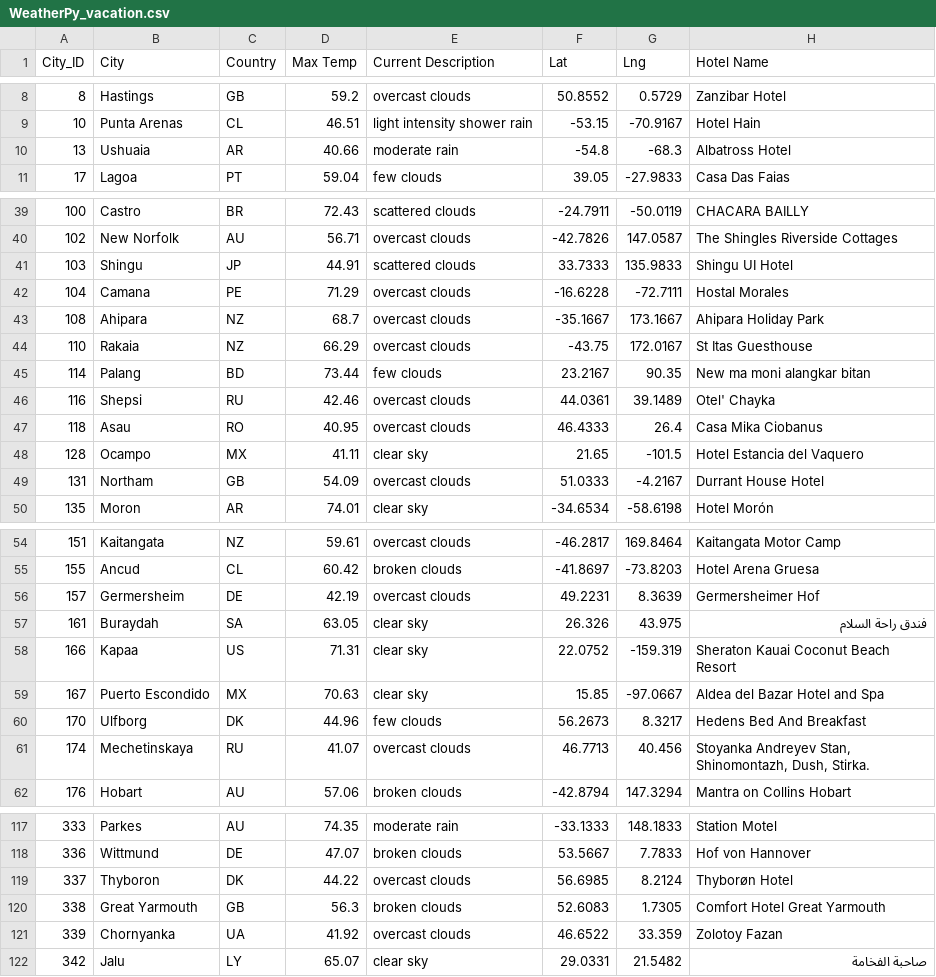
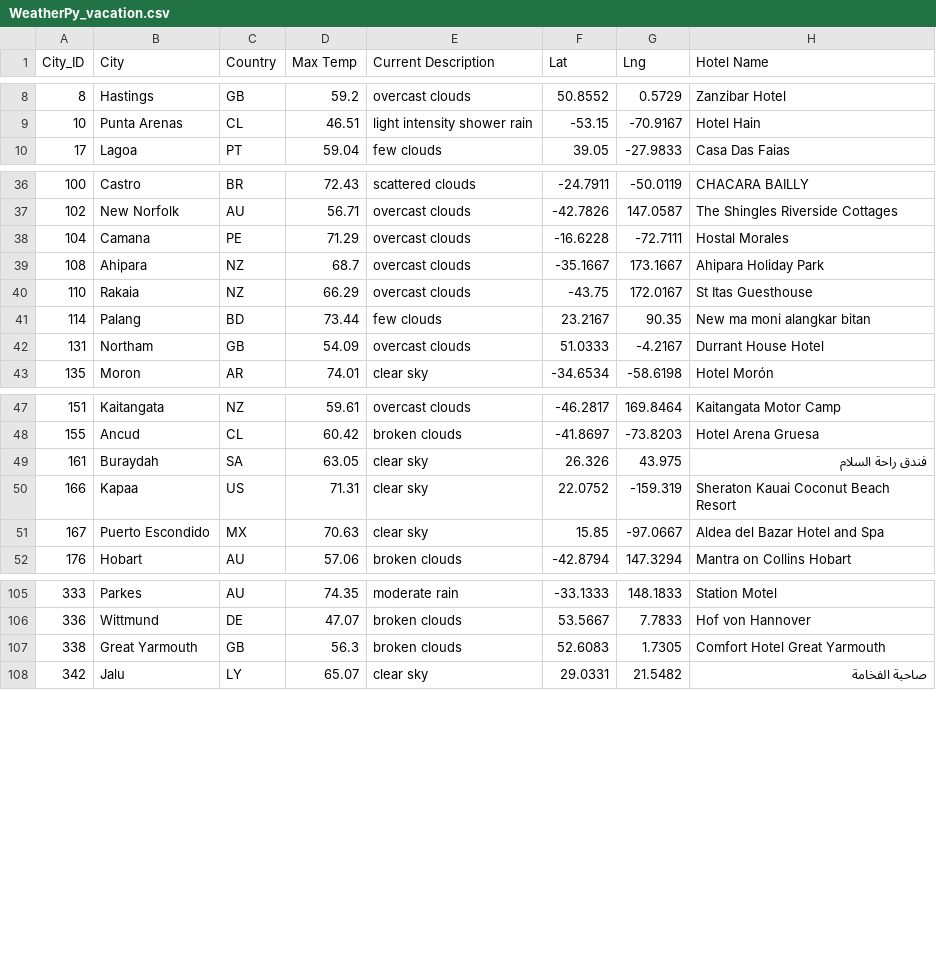
Before and after one commit to zmbolke/World_Weather_Analysis, a CSV file: Vacation_Search/WeatherPy_vacation.csv, drawn as a sheet; only a part is shown, gaps mark what is left out; the diff covers the shown part only.

```diff
--- a/Vacation_Search/WeatherPy_vacation.csv
+++ b/Vacation_Search/WeatherPy_vacation.csv
@@ -9,3 +9,2 @@ City_ID,City,Country,Max Temp,Current Description,Lat,Lng,Hotel Name
 10,Punta Arenas,CL,46.51,light intensity shower rain,-53.15,-70.9167,Hotel Hain
-13,Ushuaia,AR,40.66,moderate rain,-54.8,-68.3,Albatross Hotel
 17,Lagoa,PT,59.04,few clouds,39.05,-27.9833,Casa Das Faias
@@ -40,3 +37,2 @@ City_ID,City,Country,Max Temp,Current Description,Lat,Lng,Hotel Name
 102,New Norfolk,AU,56.71,overcast clouds,-42.7826,147.0587,The Shingles Riverside Cottages
-103,Shingu,JP,44.91,scattered clouds,33.7333,135.9833,Shingu UI Hotel
 104,Camana,PE,71.29,overcast clouds,-16.6228,-72.7111,Hostal Morales
@@ -45,5 +41,2 @@ City_ID,City,Country,Max Temp,Current Description,Lat,Lng,Hotel Name
 114,Palang,BD,73.44,few clouds,23.2167,90.35,New ma moni alangkar bitan
-116,Shepsi,RU,42.46,overcast clouds,44.0361,39.1489,Otel' Chayka
-118,Asau,RO,40.95,overcast clouds,46.4333,26.4,Casa Mika Ciobanus
-128,Ocampo,MX,41.11,clear sky,21.65,-101.5,Hotel Estancia del Vaquero
 131,Northam,GB,54.09,overcast clouds,51.0333,-4.2167,Durrant House Hotel
@@ -55,3 +48,2 @@ City_ID,City,Country,Max Temp,Current Description,Lat,Lng,Hotel Name
 155,Ancud,CL,60.42,broken clouds,-41.8697,-73.8203,Hotel Arena Gruesa
-157,Germersheim,DE,42.19,overcast clouds,49.2231,8.3639,Germersheimer Hof
 161,Buraydah,SA,63.05,clear sky,26.326,43.975,فندق راحة السلام
@@ -59,4 +51,2 @@ City_ID,City,Country,Max Temp,Current Description,Lat,Lng,Hotel Name
 167,Puerto Escondido,MX,70.63,clear sky,15.85,-97.0667,Aldea del Bazar Hotel and Spa
-170,Ulfborg,DK,44.96,few clouds,56.2673,8.3217,Hedens Bed And Breakfast
-174,Mechetinskaya,RU,41.07,overcast clouds,46.7713,40.456,"Stoyanka Andreyev Stan, Shinomontazh, Dush, Stirka."
 176,Hobart,AU,57.06,broken clouds,-42.8794,147.3294,Mantra on Collins Hobart
@@ -118,5 +106,3 @@ City_ID,City,Country,Max Temp,Current Description,Lat,Lng,Hotel Name
 336,Wittmund,DE,47.07,broken clouds,53.5667,7.7833,Hof von Hannover
-337,Thyboron,DK,44.22,overcast clouds,56.6985,8.2124,Thyborøn Hotel
 338,Great Yarmouth,GB,56.3,broken clouds,52.6083,1.7305,Comfort Hotel Great Yarmouth
-339,Chornyanka,UA,41.92,overcast clouds,46.6522,33.359,Zolotoy Fazan
 342,Jalu,LY,65.07,clear sky,29.0331,21.5482,صاحبة الفخامة
```
Also changed, not shown: 10 removed rows elsewhere in this file, 4 other files.
